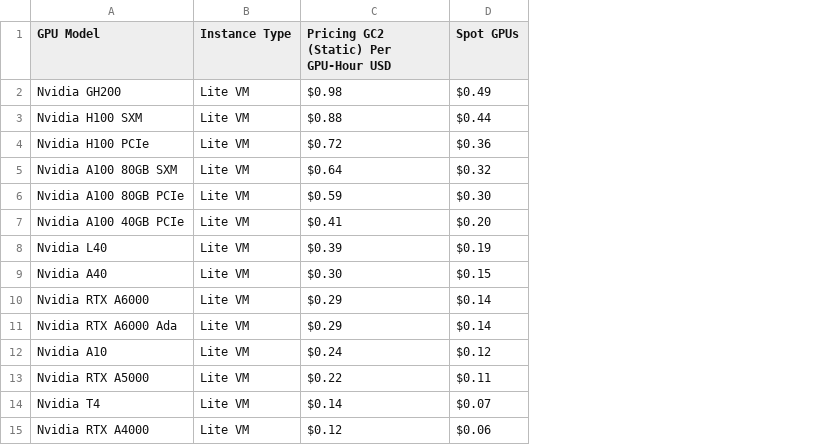
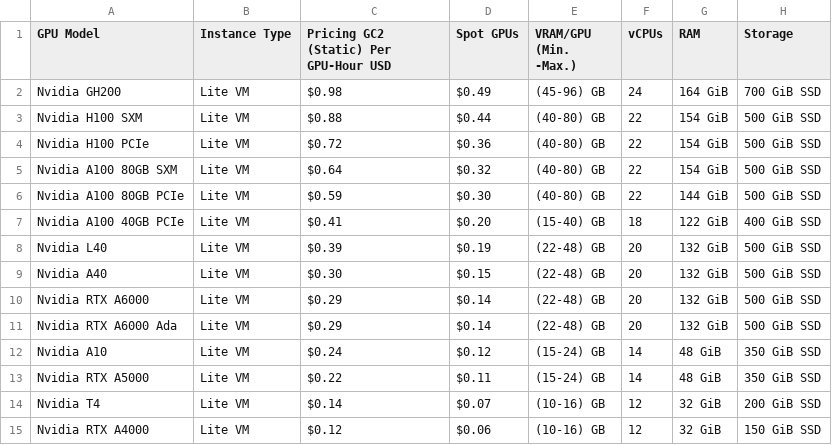
Before and after one commit to DATAOORTS/pricing, a CSV file: pricing_gc2.csv, drawn as a sheet; the diff names each change by its address in the sheet, - before the commit and + after, or states it on an @@ line.

Commit message:
Update pricing_gc2.csv

```diff
--- a/pricing_gc2.csv
+++ b/pricing_gc2.csv
+column E (VRAM/GPU (Min. -Max.)), rows 2-15: (45-96) GB | (40-80) GB | (40-80) GB | (40-80) GB | (40-80) GB | (15-40) GB | (22-48) GB | (22-48) GB | (22-48) GB | (22-48) GB | (15-24) GB | (15-24) GB | (10-16) GB | (10-16) GB
+column F (vCPUs), rows 2-15: 24 | 22 | 22 | 22 | 22 | 18 | 20 | 20 | 20 | 20 | 14 | 14 | 12 | 12
+column G (RAM), rows 2-15: 164 GiB | 154 GiB | 154 GiB | 154 GiB | 144 GiB | 122 GiB | 132 GiB | 132 GiB | 132 GiB | 132 GiB | 48 GiB | 48 GiB | 32 GiB | 32 GiB
+column H (Storage), rows 2-15: 700 GiB SSD | 500 GiB SSD | 500 GiB SSD | 500 GiB SSD | 500 GiB SSD | 400 GiB SSD | 500 GiB SSD | 500 GiB SSD | 500 GiB SSD | 500 GiB SSD | 350 GiB SSD | 350 GiB SSD | 200 GiB SSD | 150 GiB SSD
```
